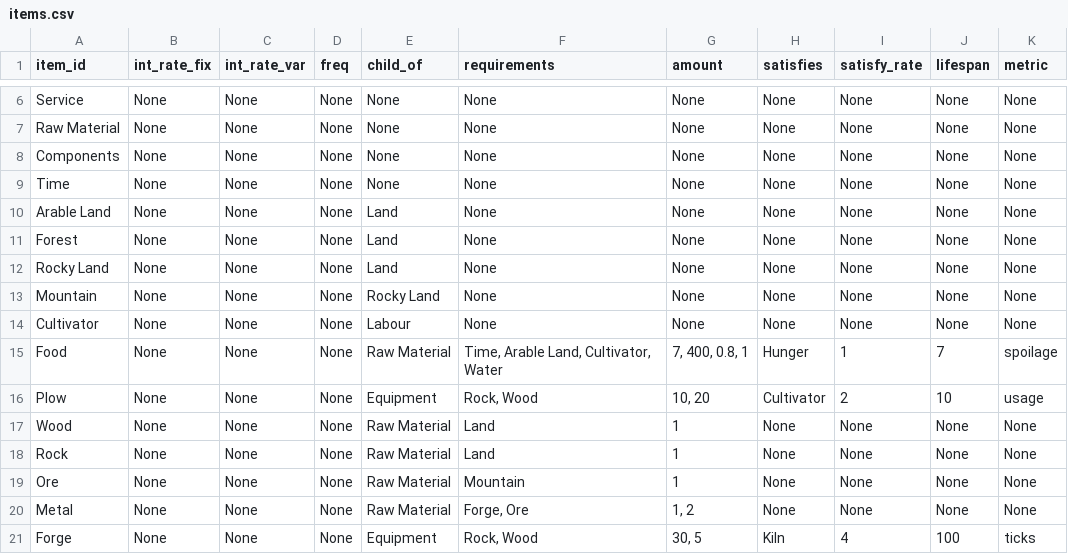
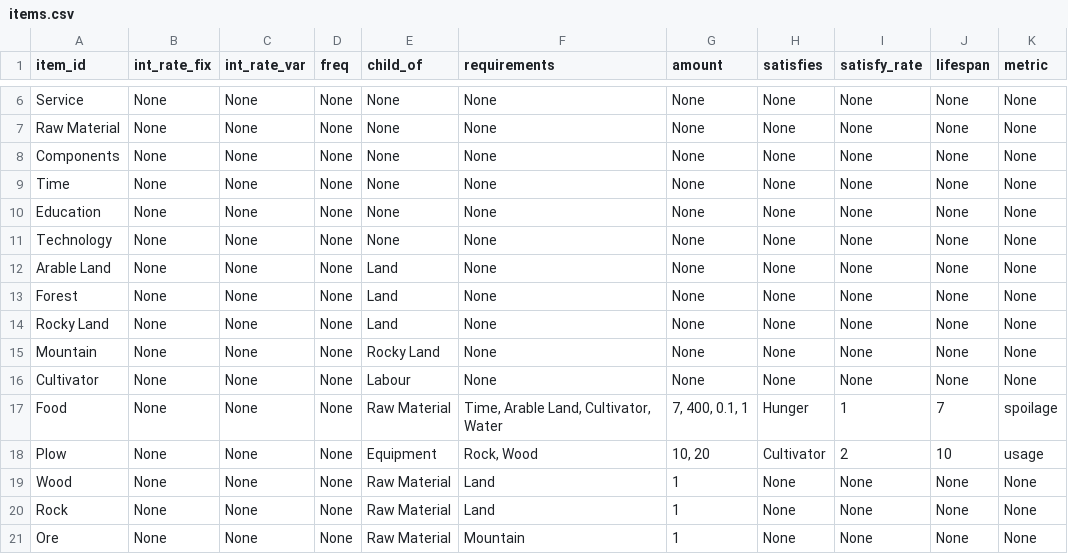
Before and after one commit to ralexander11/acct_legacy, a CSV file: data/items.csv, drawn as a sheet; only a part is shown, gaps mark what is left out; the shorter side is filled out with more unchanged rows.

```diff
--- a/data/items.csv
+++ b/data/items.csv
@@ -9,2 +9,4 @@ Components,None,None,None,None,None,None,None,None,None,None
 Time,None,None,None,None,None,None,None,None,None,None
+Education,None,None,None,None,None,None,None,None,None,None
+Technology,None,None,None,None,None,None,None,None,None,None
 Arable Land,None,None,None,Land,None,None,None,None,None,None
@@ -14,3 +16,3 @@ Mountain,None,None,None,Rocky Land,None,None,None,None,None,None
 Cultivator,None,None,None,Labour,None,None,None,None,None,None
-Food,None,None,None,Raw Material,"Time, Arable Land, Cultivator, Water","7, 400, 0.8, 1",Hunger,1,7,spoilage
+Food,None,None,None,Raw Material,"Time, Arable Land, Cultivator, Water","7, 400, 0.1, 1",Hunger,1,7,spoilage
 Plow,None,None,None,Equipment,"Rock, Wood","10, 20",Cultivator,2,10,usage
```
Also changed, not shown: 3 other files.
